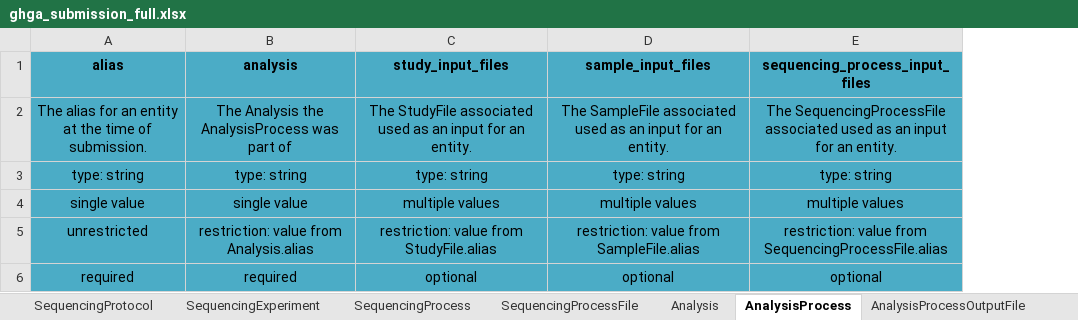
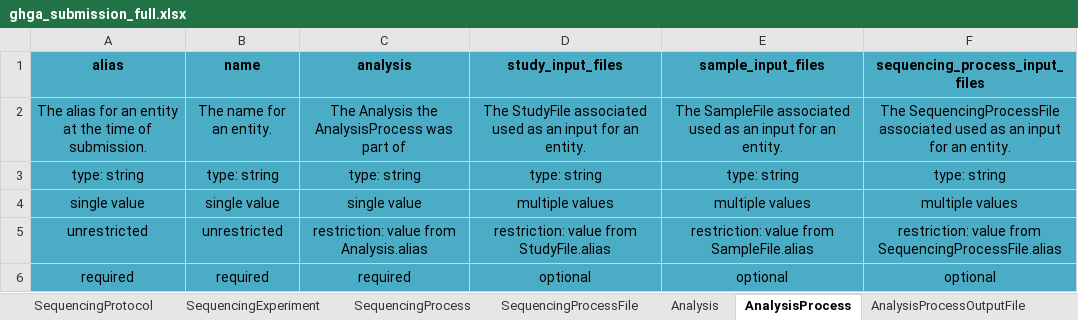
Before and after one commit to ghga-de/ghga-metadata-schema, an Excel workbook: spreadsheets/ghga_submission_full.xlsx, sheet AnalysisProcess, drawn as a sheet; values as stored, in another font and other column widths than the file's, no borders; the diff names each change by its address in the sheet, - before the commit and + after, or states it on an @@ line.

Commit message:
name - title clean up

```diff
--- a/spreadsheets/ghga_submission_full.xlsx (sheet AnalysisProcess)
+++ b/spreadsheets/ghga_submission_full.xlsx (sheet AnalysisProcess)
+column B (name), rows 2-6: The name for an entity. | type: string | single value | unrestricted | required
```
Also changed, not shown: sheet SequencingProtocol, sheet Analysis, sheet SequencingExperiment, spreadsheets/ghga_submission_individual.xlsx, spreadsheets/ghga_submission_minimal.xlsx, 14 other files.
